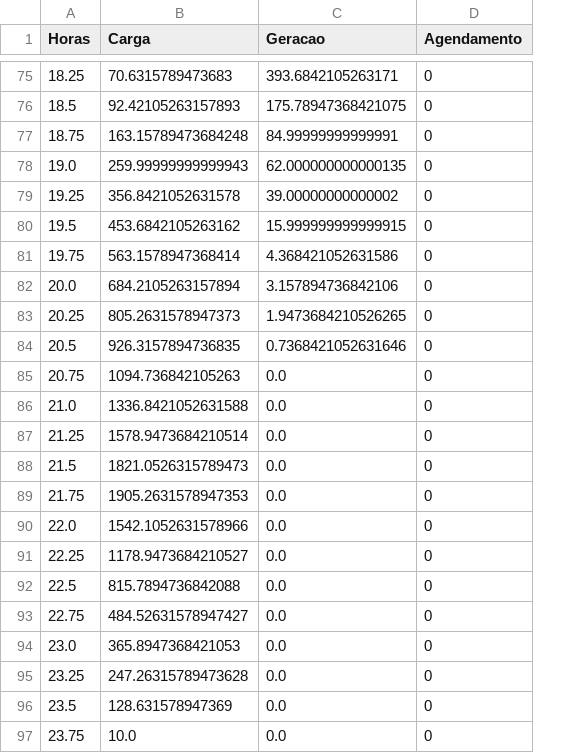
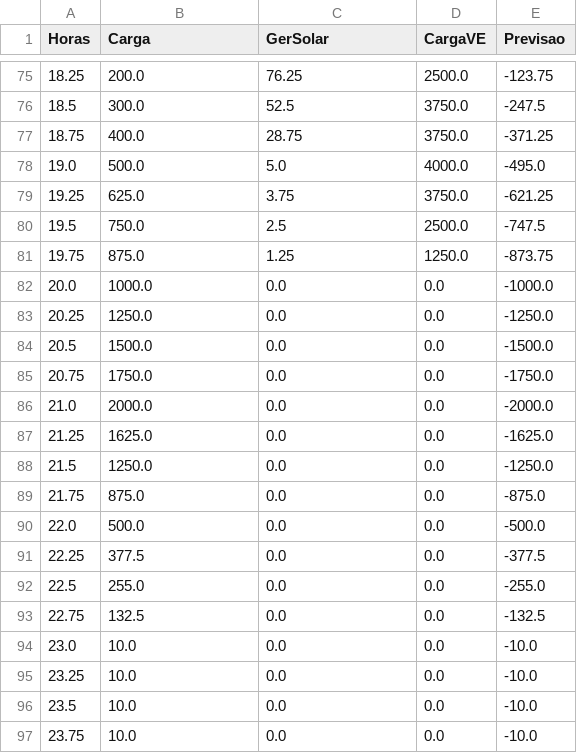
Before and after one commit to SaidJun10r/Sistema-de-supervisao-de-Micro-Redes, a CSV file: Dados.csv, drawn as a sheet; only a part is shown, gaps mark what is left out; removed rows and columns are numbered as before the commit, all else as after; the diff covers the shown part only; the diff names each change by its address in the sheet, - before the commit and + after, or states it on an @@ line.

```diff
--- a/Dados.csv
+++ b/Dados.csv
-column D (Agendamento), rows 75-97: all 0
+column D (CargaVE), rows 75-97: 2500.0 | 3750.0 | 3750.0 | 4000.0 | 3750.0 | 2500.0 | 1250.0 | 0.0 | 0.0 | 0.0 | 0.0 | 0.0 | 0.0 | 0.0 | 0.0 | 0.0 | 0.0 | 0.0 | 0.0 | 0.0 | 0.0 | 0.0 | 0.0
+column E (Previsao), rows 75-97: -123.75 | -247.5 | -371.25 | -495.0 | -621.25 | -747.5 | -873.75 | -1000.0 | -1250.0 | -1500.0 | -1750.0 | -2000.0 | -1625.0 | -1250.0 | -875.0 | -500.0 | -377.5 | -255.0 | -132.5 | -10.0 | -10.0 | -10.0 | -10.0
-C1: Geracao
+C1: GerSolar
-B75 (Carga): 70.6315789473683
+B75 (Carga): 200.0
-C75 (GerSolar): 393.6842105263171
+C75 (GerSolar): 76.25
-B76 (Carga): 92.42105263157893
+B76 (Carga): 300.0
-C76 (GerSolar): 175.78947368421075
+C76 (GerSolar): 52.5
-B77 (Carga): 163.15789473684248
+B77 (Carga): 400.0
-C77 (GerSolar): 84.99999999999991
+C77 (GerSolar): 28.75
-B78 (Carga): 259.99999999999943
+B78 (Carga): 500.0
-C78 (GerSolar): 62.000000000000135
+C78 (GerSolar): 5.0
-B79 (Carga): 356.8421052631578
+B79 (Carga): 625.0
-C79 (GerSolar): 39.00000000000002
+C79 (GerSolar): 3.75
-B80 (Carga): 453.6842105263162
+B80 (Carga): 750.0
-C80 (GerSolar): 15.999999999999915
+C80 (GerSolar): 2.5
-B81 (Carga): 563.1578947368414
+B81 (Carga): 875.0
-C81 (GerSolar): 4.368421052631586
+C81 (GerSolar): 1.25
-B82 (Carga): 684.2105263157894
+B82 (Carga): 1000.0
-C82 (GerSolar): 3.157894736842106
+C82 (GerSolar): 0.0
-B83 (Carga): 805.2631578947373
+B83 (Carga): 1250.0
-C83 (GerSolar): 1.9473684210526265
+C83 (GerSolar): 0.0
-B84 (Carga): 926.3157894736835
+B84 (Carga): 1500.0
-C84 (GerSolar): 0.7368421052631646
+C84 (GerSolar): 0.0
-B85 (Carga): 1094.736842105263
+B85 (Carga): 1750.0
-B86 (Carga): 1336.8421052631588
+B86 (Carga): 2000.0
-B87 (Carga): 1578.9473684210514
+B87 (Carga): 1625.0
-B88 (Carga): 1821.0526315789473
+B88 (Carga): 1250.0
-B89 (Carga): 1905.2631578947353
+B89 (Carga): 875.0
-B90 (Carga): 1542.1052631578966
+B90 (Carga): 500.0
-B91 (Carga): 1178.9473684210527
+B91 (Carga): 377.5
-B92 (Carga): 815.7894736842088
+B92 (Carga): 255.0
-B93 (Carga): 484.52631578947427
+B93 (Carga): 132.5
-B94 (Carga): 365.8947368421053
+B94 (Carga): 10.0
-B95 (Carga): 247.26315789473628
+B95 (Carga): 10.0
-B96 (Carga): 128.631578947369
+B96 (Carga): 10.0
```
Also changed, not shown: 95 edited cells elsewhere in this file, 6 other files.
